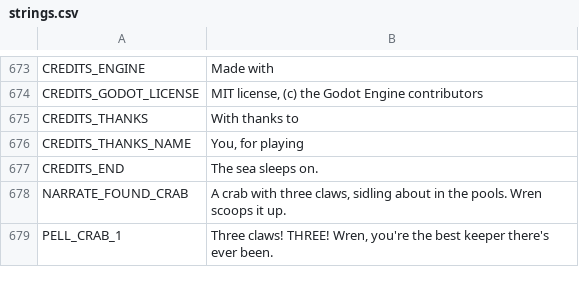
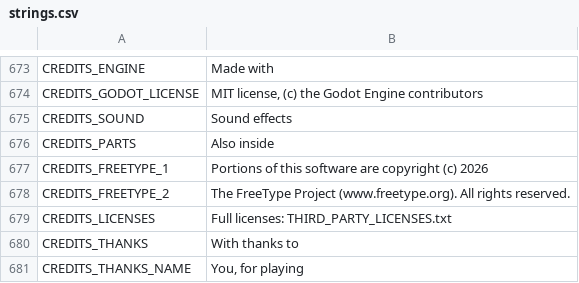
Before and after one commit to ashciraulo/Leviathan, a CSV file: locale/strings.csv, drawn as a sheet; only a part is shown, gaps mark what is left out; the shorter side is filled out with more unchanged rows.

```diff
--- a/locale/strings.csv
+++ b/locale/strings.csv
@@ -674,2 +674,7 @@ CREDITS_ENGINE,Made with
 CREDITS_GODOT_LICENSE,"MIT license, (c) the Godot Engine contributors"
+CREDITS_SOUND,Sound effects
+CREDITS_PARTS,Also inside
+CREDITS_FREETYPE_1,Portions of this software are copyright (c) 2026
+CREDITS_FREETYPE_2,The FreeType Project (www.freetype.org). All rights reserved.
+CREDITS_LICENSES,Full licenses: THIRD_PARTY_LICENSES.txt
 CREDITS_THANKS,With thanks to
```
Also changed, not shown: 8 other files.
